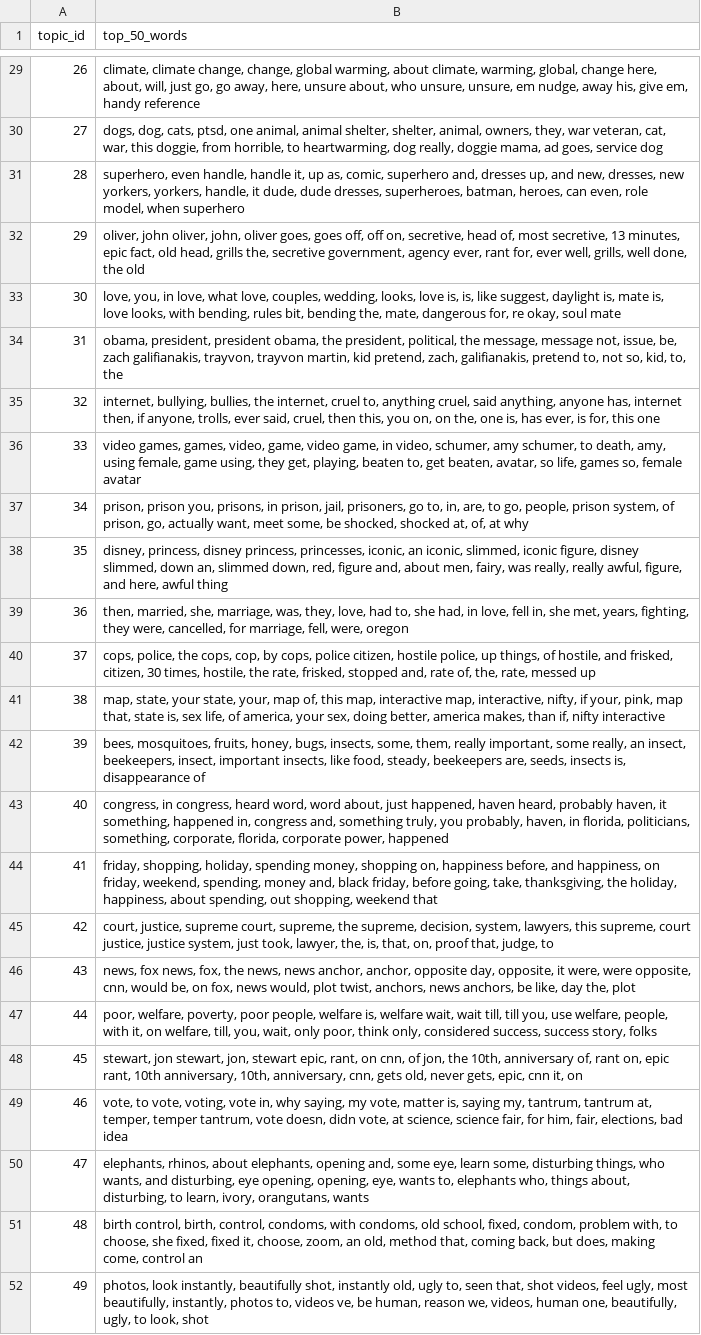
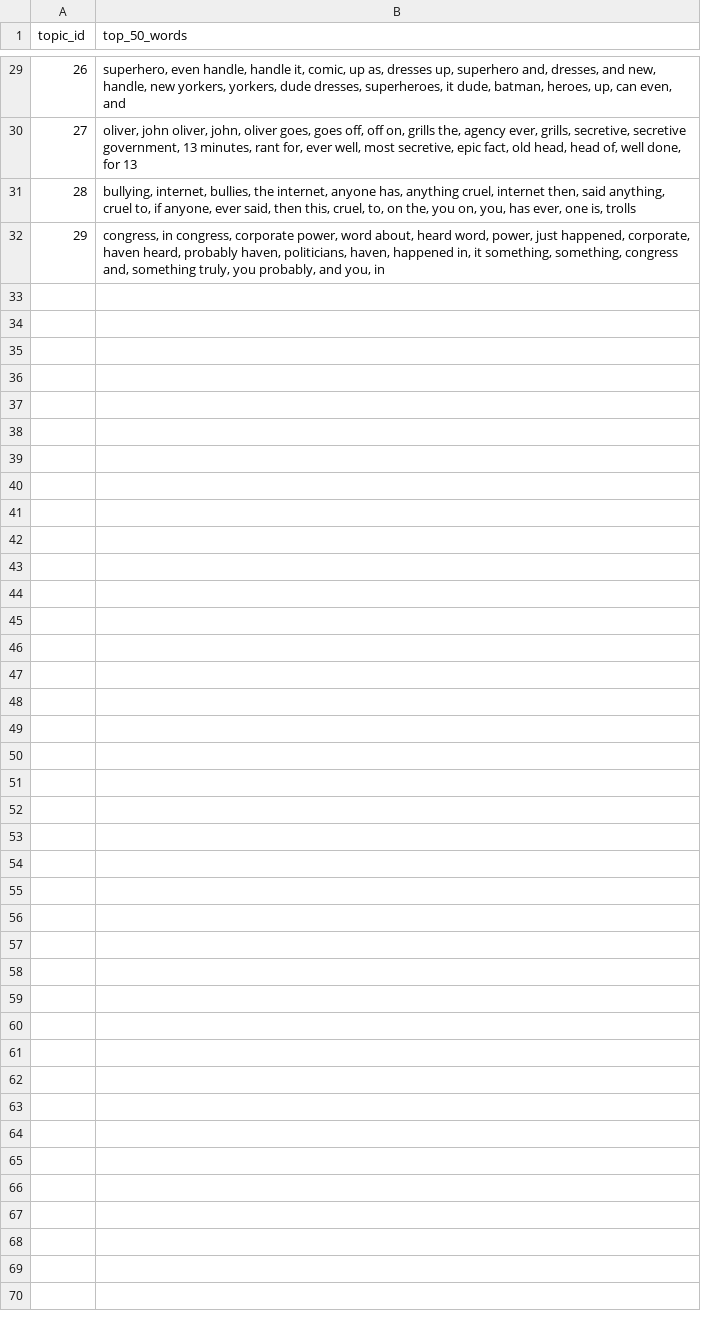
Before and after one commit to dcalabresi-umd/msml641-nlp-project, a CSV file: dataset/processed/topics.csv, drawn as a sheet; only a part is shown, gaps mark what is left out; the diff covers the shown part only; the diff names each change by its address in the sheet, - before the commit and + after, or states it on an @@ line.

```diff
--- a/dataset/processed/topics.csv
+++ b/dataset/processed/topics.csv
-B29 (top_50_words): climate, climate change, change, global warming, about climate, warming, global, change here, about, will, just go, go away, here, unsure about, who unsure, unsure, em nudge, away his, give em, handy reference
+B29 (top_50_words): superhero, even handle, handle it, comic, up as, dresses up, superhero and, dresses, and new, handle, new yorkers, yorkers, dude dresses, superheroes, it dude, batman, heroes, up, can even, and
-B30 (top_50_words): dogs, dog, cats, ptsd, one animal, animal shelter, shelter, animal, owners, they, war veteran, cat, war, this doggie, from horrible, to heartwarming, dog really, doggie mama, ad goes, service dog
+B30 (top_50_words): oliver, john oliver, john, oliver goes, goes off, off on, grills the, agency ever, grills, secretive, secretive government, 13 minutes, rant for, ever well, most secretive, epic fact, old head, head of, well done, for 13
-B31 (top_50_words): superhero, even handle, handle it, up as, comic, superhero and, dresses up, and new, dresses, new yorkers, yorkers, handle, it dude, dude dresses, superheroes, batman, heroes, can even, role model, when superhero
+B31 (top_50_words): bullying, internet, bullies, the internet, anyone has, anything cruel, internet then, said anything, cruel to, if anyone, ever said, then this, cruel, to, on the, you on, you, has ever, one is, trolls
-B32 (top_50_words): oliver, john oliver, john, oliver goes, goes off, off on, secretive, head of, most secretive, 13 minutes, epic fact, old head, grills the, secretive government, agency ever, rant for, ever well, grills, well done, the old
+B32 (top_50_words): congress, in congress, corporate power, word about, heard word, power, just happened, corporate, haven heard, probably haven, politicians, haven, happened in, it something, something, congress and, something truly, you probably, and you, in
-row 33: 30 | love, you, in love, what love, couples, wedding, looks, love is, is, like suggest, daylight is, mate is, love looks, with bending, rules bit, bending the, mate, dangerous for, re okay, soul mate
-row 34: 31 | obama, president, president obama, the president, political, the message, message not, issue, be, zach galifianakis, trayvon, trayvon martin, kid pretend, zach, galifianakis, pretend to, not so, kid, to, the
-row 35: 32 | internet, bullying, bullies, the internet, cruel to, anything cruel, said anything, anyone has, internet then, if anyone, trolls, ever said, cruel, then this, you on, on the, one is, has ever, is for, this one
-row 36: 33 | video games, games, video, game, video game, in video, schumer, amy schumer, to death, amy, using female, game using, they get, playing, beaten to, get beaten, avatar, so life, games so, female avatar
-row 37: 34 | prison, prison you, prisons, in prison, jail, prisoners, go to, in, are, to go, people, prison system, of prison, go, actually want, meet some, be shocked, shocked at, of, at why
-row 38: 35 | disney, princess, disney princess, princesses, iconic, an iconic, slimmed, iconic figure, disney slimmed, down an, slimmed down, red, figure and, about men, fairy, was really, really awful, figure, and here, awful thing
-row 39: 36 | then, married, she, marriage, was, they, love, had to, she had, in love, fell in, she met, years, fighting, they were, cancelled, for marriage, fell, were, oregon
-row 40: 37 | cops, police, the cops, cop, by cops, police citizen, hostile police, up things, of hostile, and frisked, citizen, 30 times, hostile, the rate, frisked, stopped and, rate of, the, rate, messed up
-row 41: 38 | map, state, your state, your, map of, this map, interactive map, interactive, nifty, if your, pink, map that, state is, sex life, of america, your sex, doing better, america makes, than if, nifty interactive
-row 42: 39 | bees, mosquitoes, fruits, honey, bugs, insects, some, them, really important, some really, an insect, beekeepers, insect, important insects, like food, steady, beekeepers are, seeds, insects is, disappearance of
-row 43: 40 | congress, in congress, heard word, word about, just happened, haven heard, probably haven, it something, happened in, congress and, something truly, you probably, haven, in florida, politicians, something, corporate, florida, corporate power, happened
-row 44: 41 | friday, shopping, holiday, spending money, shopping on, happiness before, and happiness, on friday, weekend, spending, money and, black friday, before going, take, thanksgiving, the holiday, happiness, about spending, out shopping, weekend that
-row 45: 42 | court, justice, supreme court, supreme, the supreme, decision, system, lawyers, this supreme, court justice, justice system, just took, lawyer, the, is, that, on, proof that, judge, to
-row 46: 43 | news, fox news, fox, the news, news anchor, anchor, opposite day, opposite, it were, were opposite, cnn, would be, on fox, news would, plot twist, anchors, news anchors, be like, day the, plot
-row 47: 44 | poor, welfare, poverty, poor people, welfare is, welfare wait, wait till, till you, use welfare, people, with it, on welfare, till, you, wait, only poor, think only, considered success, success story, folks
-row 48: 45 | stewart, jon stewart, jon, stewart epic, rant, on cnn, of jon, the 10th, anniversary of, rant on, epic rant, 10th anniversary, 10th, anniversary, cnn, gets old, never gets, epic, cnn it, on
-row 49: 46 | vote, to vote, voting, vote in, why saying, my vote, matter is, saying my, tantrum, tantrum at, temper, temper tantrum, vote doesn, didn vote, at science, science fair, for him, fair, elections, bad idea
-row 50: 47 | elephants, rhinos, about elephants, opening and, some eye, learn some, disturbing things, who wants, and disturbing, eye opening, opening, eye, wants to, elephants who, things about, disturbing, to learn, ivory, orangutans, wants
-row 51: 48 | birth control, birth, control, condoms, with condoms, old school, fixed, condom, problem with, to choose, she fixed, fixed it, choose, zoom, an old, method that, coming back, but does, making come, control an
-row 52: 49 | photos, look instantly, beautifully shot, instantly old, ugly to, seen that, shot videos, feel ugly, most beautifully, instantly, photos to, videos ve, be human, reason we, videos, human one, beautifully, ugly, to look, shot
```
Also changed, not shown: 27 edited cells elsewhere in this file, 14 other files.
